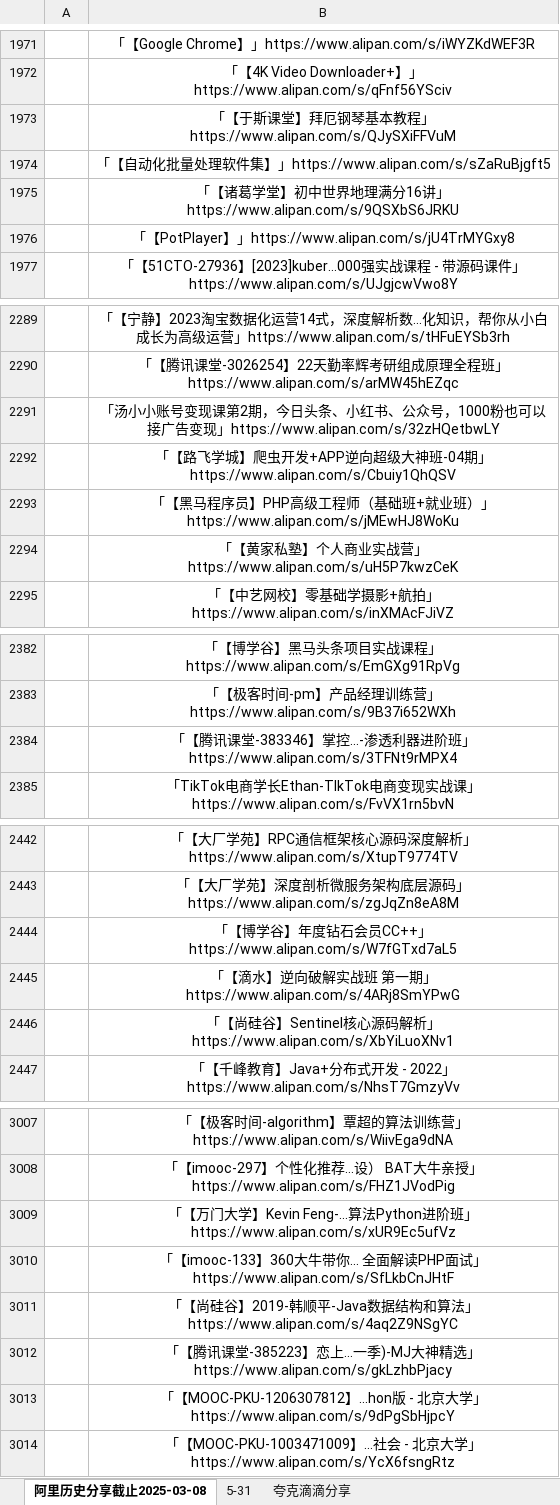
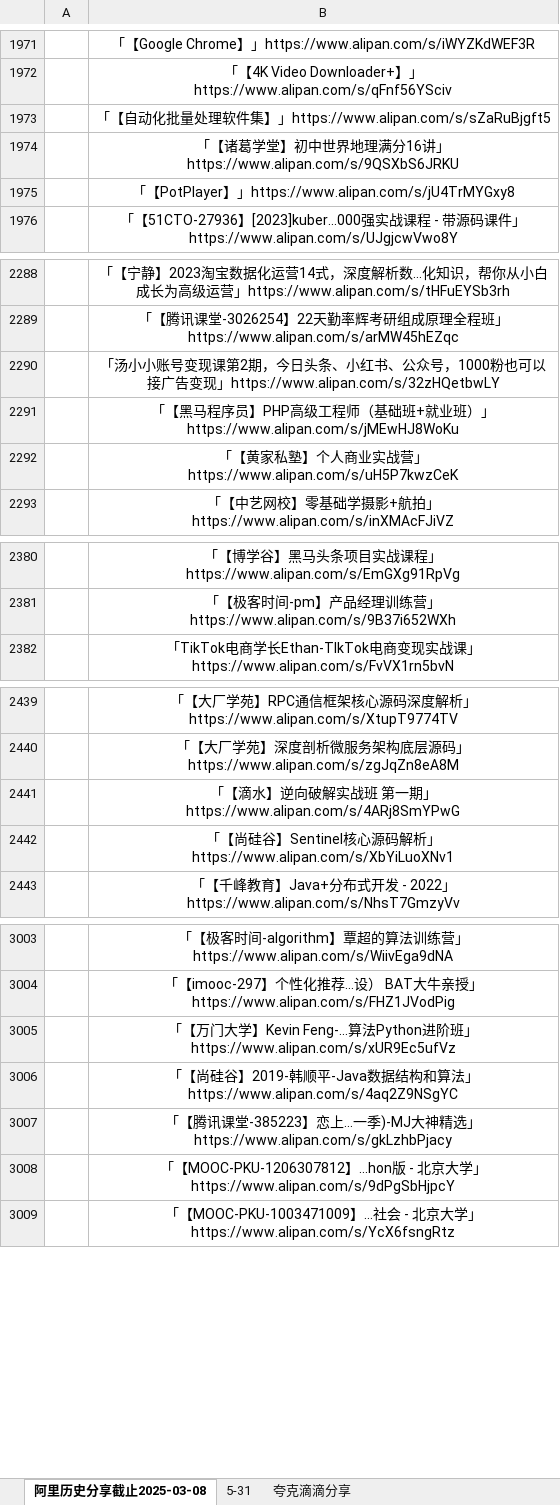
Before and after one commit to mitjavaz/memo, an Excel workbook: .ready/夸克滴滴分享.xlsx, sheet 阿里历史分享截止2025-03-08, drawn as a sheet; only a part is shown, gaps mark what is left out; values as stored, in another font and other column widths than the file's, no borders; the diff names each change by its address in the sheet, - before the commit and + after, or states it on an @@ line.

```diff
--- a/.ready/夸克滴滴分享.xlsx (sheet 阿里历史分享截止2025-03-08)
+++ b/.ready/夸克滴滴分享.xlsx (sheet 阿里历史分享截止2025-03-08)
-row 1973:  | 「【于斯课堂】拜厄钢琴基本教程」https://www.alipan.com/s/QJySXiFFVuM
-row 2292:  | 「【路飞学城】爬虫开发+APP逆向超级大神班-04期」https://www.alipan.com/s/Cbuiy1QhQSV
-row 2384:  | 「【腾讯课堂-383346】掌控...-渗透利器进阶班」https://www.alipan.com/s/3TFNt9rMPX4
-row 2444:  | 「【博学谷】年度钻石会员CC++」https://www.alipan.com/s/W7fGTxd7aL5
-row 3010:  | 「【imooc-133】360大牛带你... 全面解读PHP面试」https://www.alipan.com/s/SfLkbCnJHtF
```
Also changed, not shown: sheet 5-31, sheet 夸克滴滴分享.
